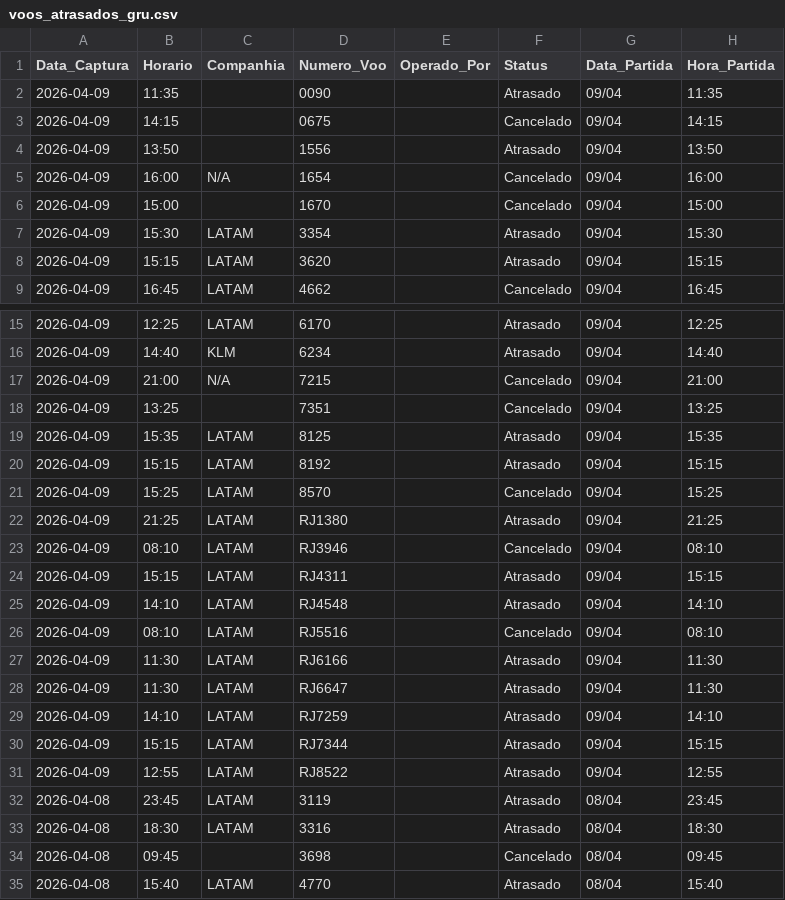
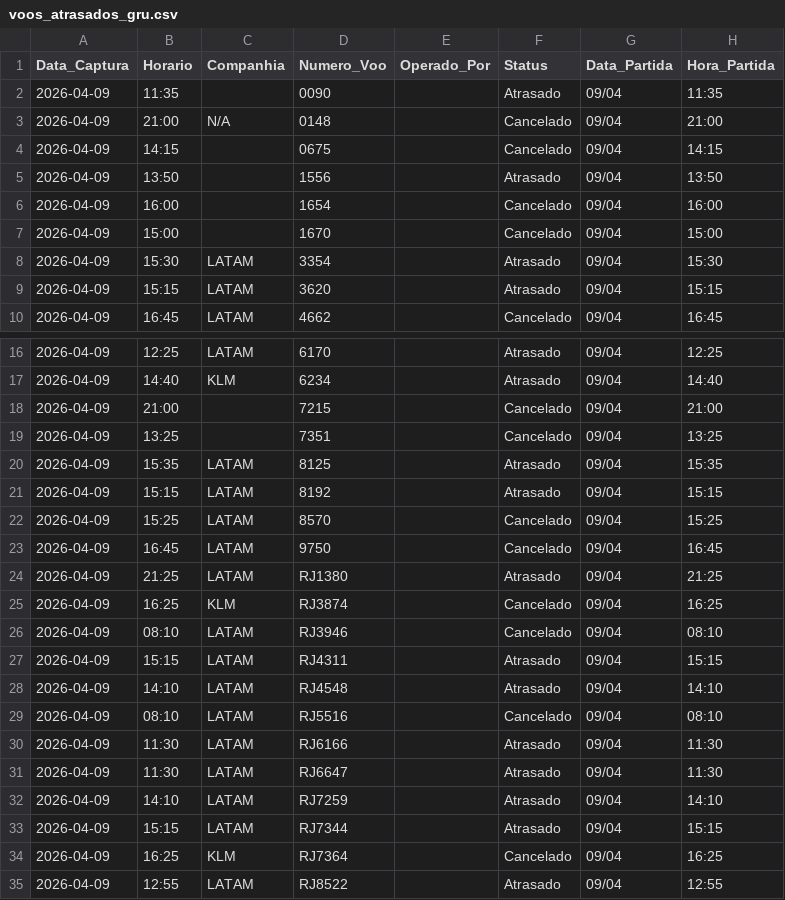
Before and after one commit to jonechelon/gru-flight-reliability-monitor, a CSV file: voos_atrasados_gru.csv, drawn as a sheet; only a part is shown, gaps mark what is left out; the shorter side is filled out with more unchanged rows.

Commit message:
report: update operational metrics [skip ci]

```diff
--- a/voos_atrasados_gru.csv
+++ b/voos_atrasados_gru.csv
@@ -2,5 +2,6 @@ Data_Captura,Horario,Companhia,Numero_Voo,Operado_Por,Status,Data_Partida,Hora_P
 2026-04-09,11:35,,0090,,Atrasado,09/04,11:35
+2026-04-09,21:00,N/A,0148,,Cancelado,09/04,21:00
 2026-04-09,14:15,,0675,,Cancelado,09/04,14:15
 2026-04-09,13:50,,1556,,Atrasado,09/04,13:50
-2026-04-09,16:00,N/A,1654,,Cancelado,09/04,16:00
+2026-04-09,16:00,,1654,,Cancelado,09/04,16:00
 2026-04-09,15:00,,1670,,Cancelado,09/04,15:00
@@ -16,3 +17,3 @@ Data_Captura,Horario,Companhia,Numero_Voo,Operado_Por,Status,Data_Partida,Hora_P
 2026-04-09,14:40,KLM,6234,,Atrasado,09/04,14:40
-2026-04-09,21:00,N/A,7215,,Cancelado,09/04,21:00
+2026-04-09,21:00,,7215,,Cancelado,09/04,21:00
 2026-04-09,13:25,,7351,,Cancelado,09/04,13:25
@@ -21,3 +22,5 @@ Data_Captura,Horario,Companhia,Numero_Voo,Operado_Por,Status,Data_Partida,Hora_P
 2026-04-09,15:25,LATAM,8570,,Cancelado,09/04,15:25
+2026-04-09,16:45,LATAM,9750,,Cancelado,09/04,16:45
 2026-04-09,21:25,LATAM,RJ1380,,Atrasado,09/04,21:25
+2026-04-09,16:25,KLM,RJ3874,,Cancelado,09/04,16:25
 2026-04-09,08:10,LATAM,RJ3946,,Cancelado,09/04,08:10
@@ -30,2 +33,3 @@ Data_Captura,Horario,Companhia,Numero_Voo,Operado_Por,Status,Data_Partida,Hora_P
 2026-04-09,15:15,LATAM,RJ7344,,Atrasado,09/04,15:15
+2026-04-09,16:25,KLM,RJ7364,,Cancelado,09/04,16:25
 2026-04-09,12:55,LATAM,RJ8522,,Atrasado,09/04,12:55
```
